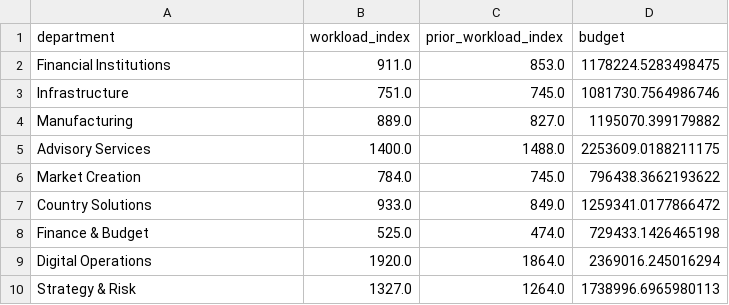
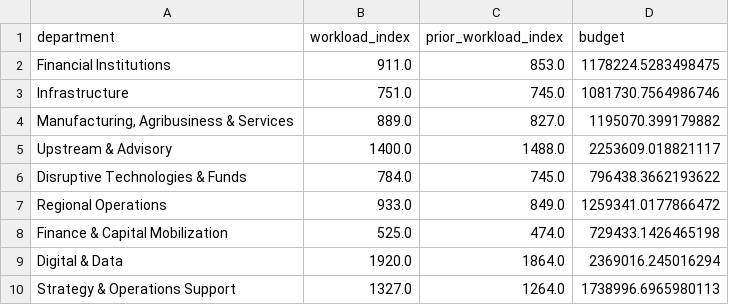
Before and after one commit to YX-12345/orglens, a CSV file: data/business_metrics.csv, drawn as a sheet.

```diff
--- a/data/business_metrics.csv
+++ b/data/business_metrics.csv
@@ -3,8 +3,8 @@ Financial Institutions,911.0,853.0,1178224.5283498475
 Infrastructure,751.0,745.0,1081730.7564986746
-Manufacturing,889.0,827.0,1195070.399179882
-Advisory Services,1400.0,1488.0,2253609.0188211175
-Market Creation,784.0,745.0,796438.3662193622
-Country Solutions,933.0,849.0,1259341.0177866472
-Finance & Budget,525.0,474.0,729433.1426465198
-Digital Operations,1920.0,1864.0,2369016.245016294
-Strategy & Risk,1327.0,1264.0,1738996.6965980113
+"Manufacturing, Agribusiness & Services",889.0,827.0,1195070.399179882
+Upstream & Advisory,1400.0,1488.0,2253609.018821117
+Disruptive Technologies & Funds,784.0,745.0,796438.3662193622
+Regional Operations,933.0,849.0,1259341.0177866472
+Finance & Capital Mobilization,525.0,474.0,729433.1426465198
+Digital & Data,1920.0,1864.0,2369016.245016294
+Strategy & Operations Support,1327.0,1264.0,1738996.6965980113
```
Also changed, not shown: data/workforce.csv.
